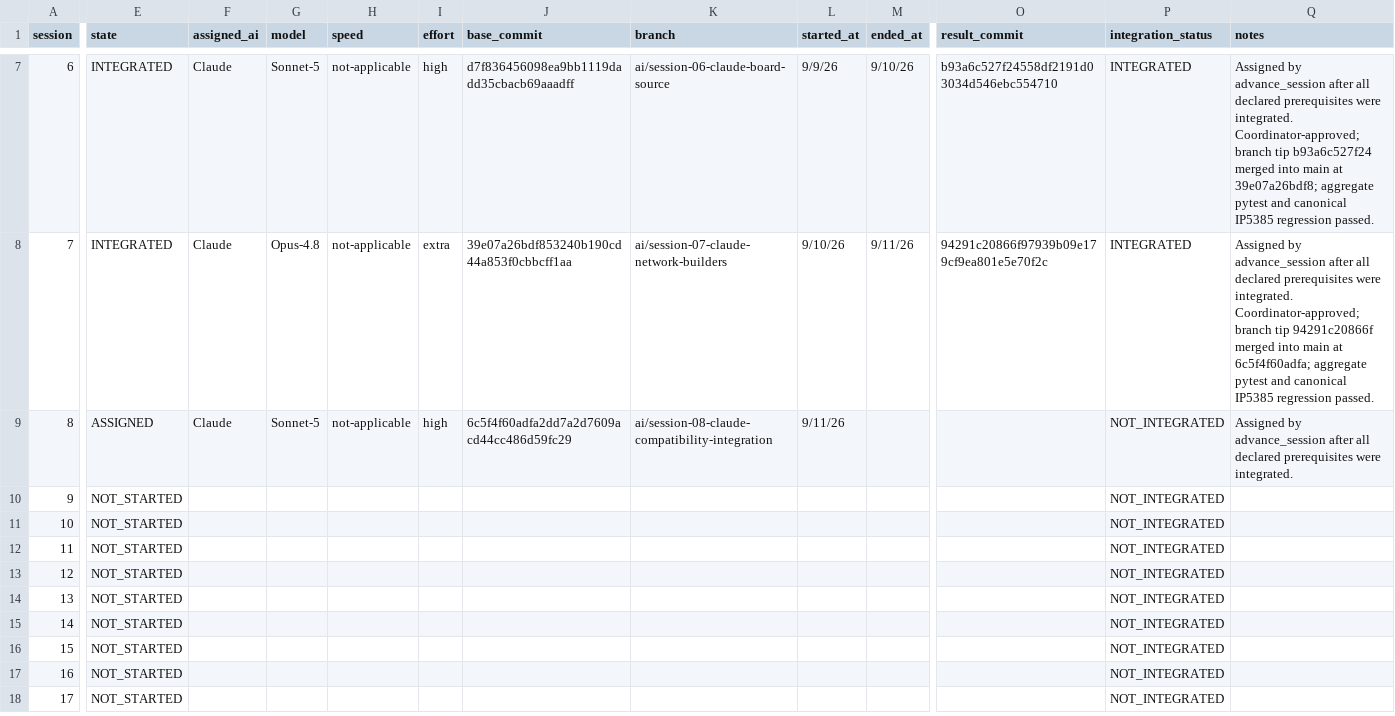
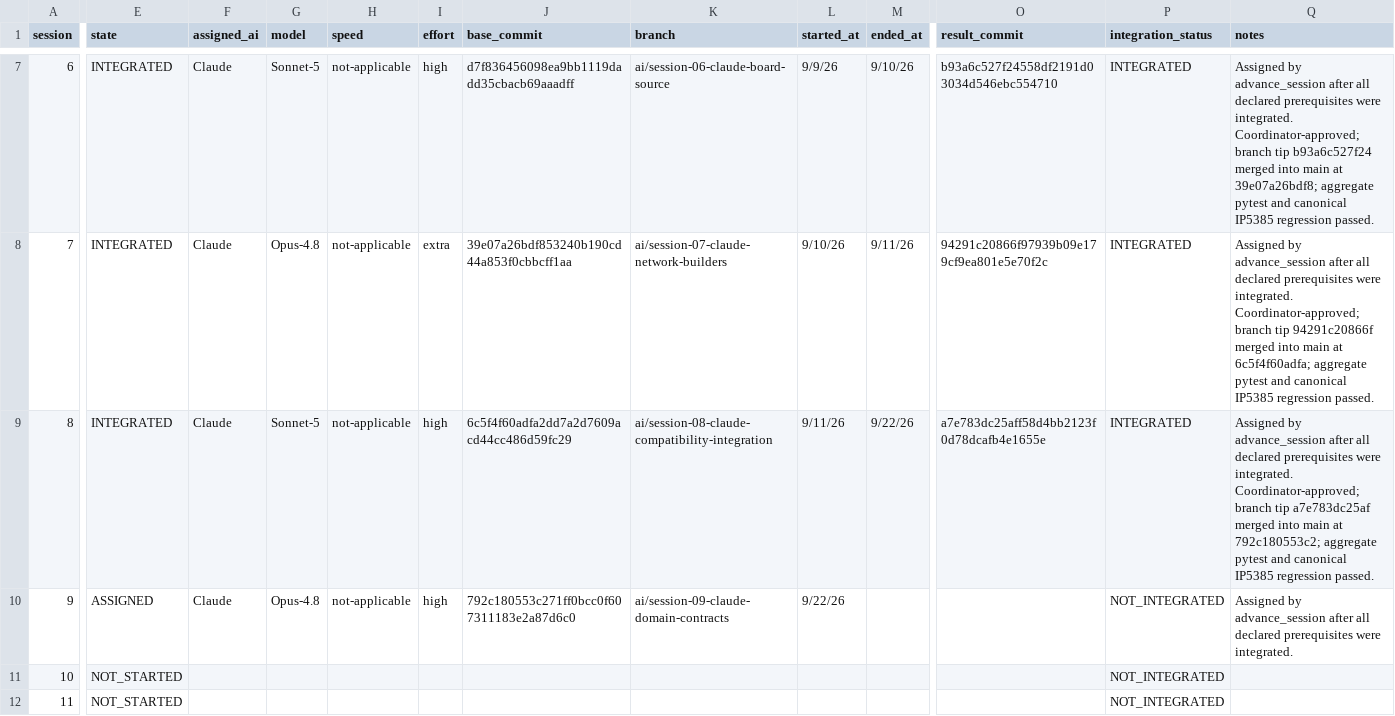
Before and after one commit to rhowlett/PathMiner, a CSV file: workspace/.ai/coordination/SESSION_STATUS.csv, drawn as a sheet; only a part is shown, gaps mark what is left out; the shorter side is filled out with more unchanged rows; the diff covers the shown part only; the diff names each change by its address in the sheet, - before the commit and + after, or states it on an @@ line.

Commit message:
chore: integrate Session 08 and assign Session 09

```diff
--- a/workspace/.ai/coordination/SESSION_STATUS.csv
+++ b/workspace/.ai/coordination/SESSION_STATUS.csv
-E9 (state): ASSIGNED
+E9 (state): INTEGRATED
-M9 (ended_at): (empty)
+M9 (ended_at): 9/22/26
-O9 (result_commit): (empty)
+O9 (result_commit): a7e783dc25aff58d4bb2123f0d78dcafb4e1655e
-P9 (integration_status): NOT_INTEGRATED
+P9 (integration_status): INTEGRATED
-Q9 (notes): …were integrated.
+Q9 (notes): …were integrated. Coordinator-approved; branch tip a7e783dc25af merged into main at 792c180553c2; aggregate pytest and canonical IP5385 regression passed.
-E10 (state): NOT_STARTED
+E10 (state): ASSIGNED
-F10 (assigned_ai): (empty)
+F10 (assigned_ai): Claude
-G10 (model): (empty)
+G10 (model): Opus-4.8
-H10 (speed): (empty)
+H10 (speed): not-applicable
-I10 (effort): (empty)
+I10 (effort): high
-J10 (base_commit): (empty)
+J10 (base_commit): 792c180553c271ff0bcc0f607311183e2a87d6c0
-K10 (branch): (empty)
+K10 (branch): ai/session-09-claude-domain-contracts
-L10 (started_at): (empty)
+L10 (started_at): 9/22/26
-Q10 (notes): (empty)
+Q10 (notes): Assigned by advance_session after all declared prerequisites were integrated.
```
Also changed, not shown: 1 edited cell elsewhere in this file.
